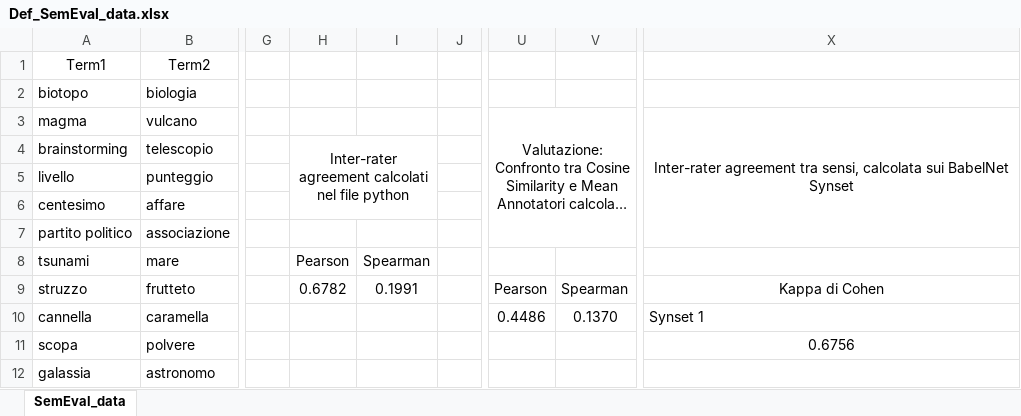
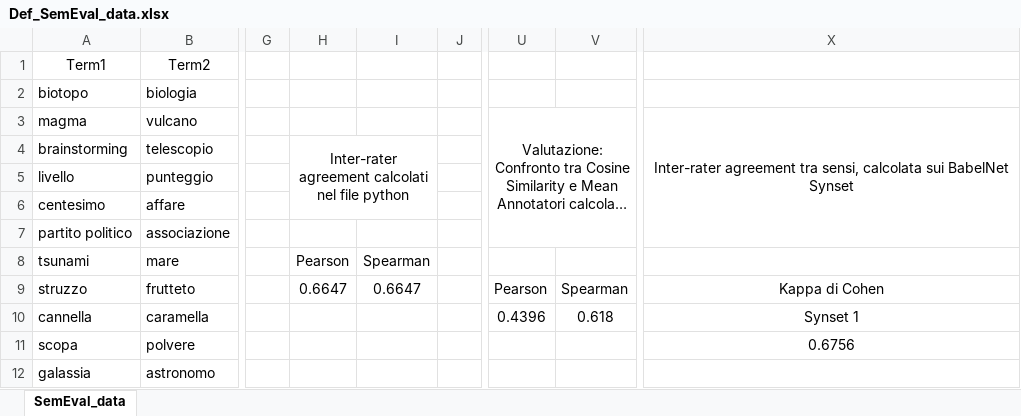
Before and after one commit to PaoloBonicco7/nlp-UniTO-2021-22, an Excel workbook: Radicioni/es3_semEval/Def_SemEval_data.xlsx, sheet SemEval_data, drawn as a sheet; only a part is shown, gaps mark what is left out; long unchanged cells end in …; values as stored, in another font and other column widths than the file's, no borders; the diff names each change by its address in the sheet, - before the commit and + after, or states it on an @@ line.

```diff
--- a/Radicioni/es3_semEval/Def_SemEval_data.xlsx (sheet SemEval_data)
+++ b/Radicioni/es3_semEval/Def_SemEval_data.xlsx (sheet SemEval_data)
-H9: 0.6782
+H9: 0.6647
-I9: 0.1991
+I9: 0.6647
-U10: 0.4486
+U10: 0.4396
-V10: 0.1370
+V10: 0.618
-X10 alignment: left
+X10 alignment: center
```
Also changed, not shown: 7 other files.
